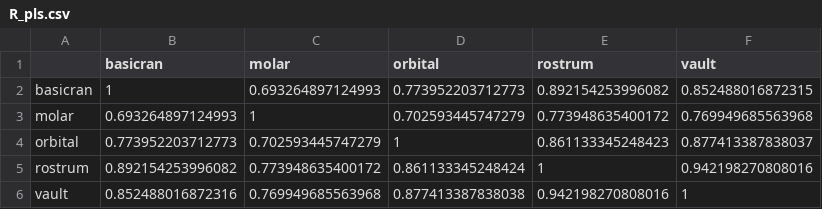
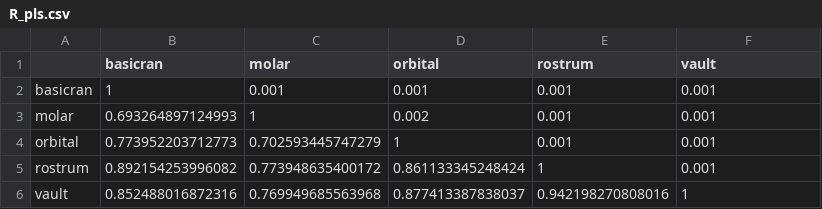
Before and after one commit to miracleray/eco-rodents, a CSV file: Data/Results/R_pls.csv, drawn as a sheet.

```diff
--- a/Data/Results/R_pls.csv
+++ b/Data/Results/R_pls.csv
@@ -1,6 +1,6 @@
 "","basicran","molar","orbital","rostrum","vault"
-"basicran",1,0.693264897124993,0.773952203712773,0.892154253996082,0.852488016872315
-"molar",0.693264897124993,1,0.702593445747279,0.773948635400172,0.769949685563968
-"orbital",0.773952203712773,0.702593445747279,1,0.861133345248423,0.877413387838037
-"rostrum",0.892154253996082,0.773948635400172,0.861133345248424,1,0.942198270808016
-"vault",0.852488016872316,0.769949685563968,0.877413387838038,0.942198270808016,1
+"basicran",1,0.001,0.001,0.001,0.001
+"molar",0.693264897124993,1,0.002,0.001,0.001
+"orbital",0.773952203712773,0.702593445747279,1,0.001,0.001
+"rostrum",0.892154253996082,0.773948635400172,0.861133345248424,1,0.001
+"vault",0.852488016872316,0.769949685563968,0.877413387838037,0.942198270808016,1
```
Also changed, not shown: Data/Results/Mantel_results.csv, Data/Results/integration_strength_comparisons.csv, 10 other files.
